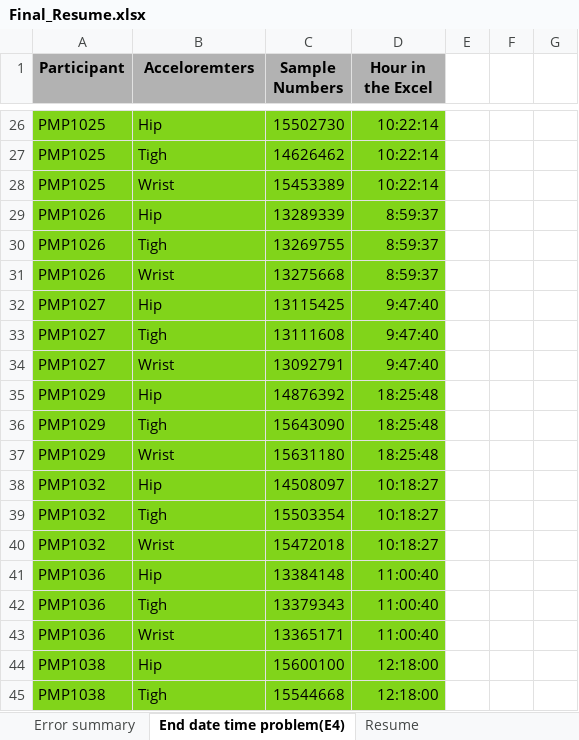
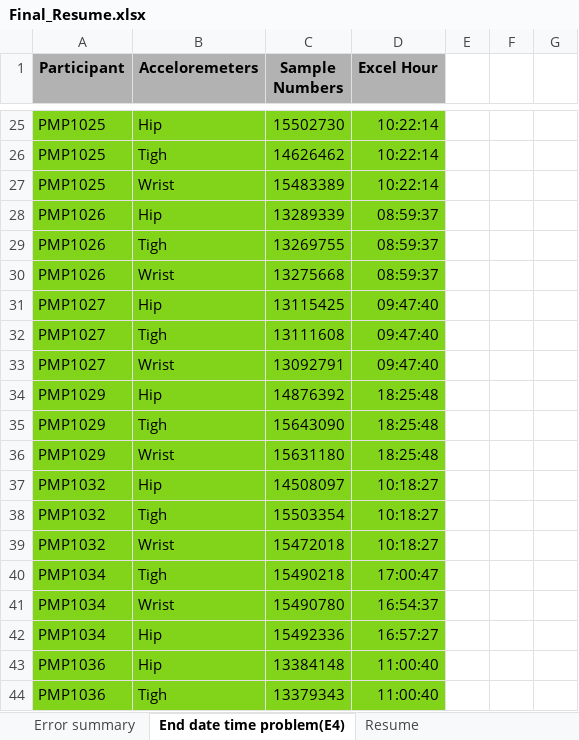
Before and after one commit to SiMuR-UO/uniovi-simur-wearablepermed-docs, an Excel workbook: Final_Resume.xlsx, sheet End date time problem(E4), drawn as a sheet; only a part is shown, gaps mark what is left out; the shorter side is filled out with more unchanged rows; values as stored, in another font and other column widths than the file's, no borders; addresses are those after the commit; the diff covers the shown part only; the diff names each change by its address in the sheet, - before the commit and + after, or states it on an @@ line.

```diff
--- a/Final_Resume.xlsx (sheet End date time problem(E4))
+++ b/Final_Resume.xlsx (sheet End date time problem(E4))
-B1: Acceloremters
+B1: Acceloremeters
-D1: Hour in the Excel
+D1: Excel Hour
-C27 (Sample Numbers): 15453389
+C27 (Sample Numbers): 15483389
-D28:D30 (Excel Hour): 8:59:37
+D28:D30 (Excel Hour): 08:59:37
-D31:D33 (Excel Hour): 9:47:40
+D31:D33 (Excel Hour): 09:47:40
+row 40: PMP1034 | Tigh | 15490218 | 17:00:47
+row 41: PMP1034 | Wrist | 15490780 | 16:54:37
+row 42: PMP1034 | Hip | 15492336 | 16:57:27
```
Also changed, not shown: 5 added rows, 10 removed rows, 4 edited cells and cell formats elsewhere in this sheet, sheet Resume.
